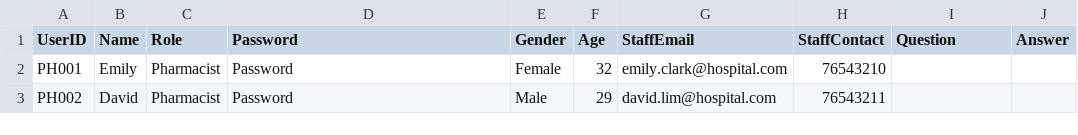
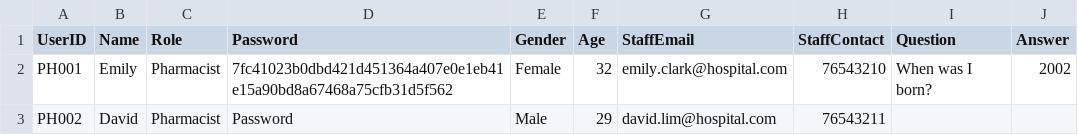
Before and after one commit to KiongLu/SC2002_Assignment_New, a CSV file: sc2002.scmb.grp1.hms/resource/Pharmacist.csv, drawn as a sheet.

```diff
--- a/sc2002.scmb.grp1.hms/resource/Pharmacist.csv
+++ b/sc2002.scmb.grp1.hms/resource/Pharmacist.csv
@@ -1,3 +1,3 @@
 UserID,Name,Role,Password,Gender,Age,StaffEmail,StaffContact,Question,Answer
-PH001,Emily,Pharmacist,Password,Female,32,emily.clark@hospital.com,76543210
+PH001,Emily,Pharmacist,7fc41023b0dbd421d451364a407e0e1eb41e15a90bd8a67468a75cfb31d5f562,Female,32,emily.clark@hospital.com,76543210,When was I born?,2002
 PH002,David,Pharmacist,Password,Male,29,david.lim@hospital.com,76543211
```
Also changed, not shown: 2 other files.
